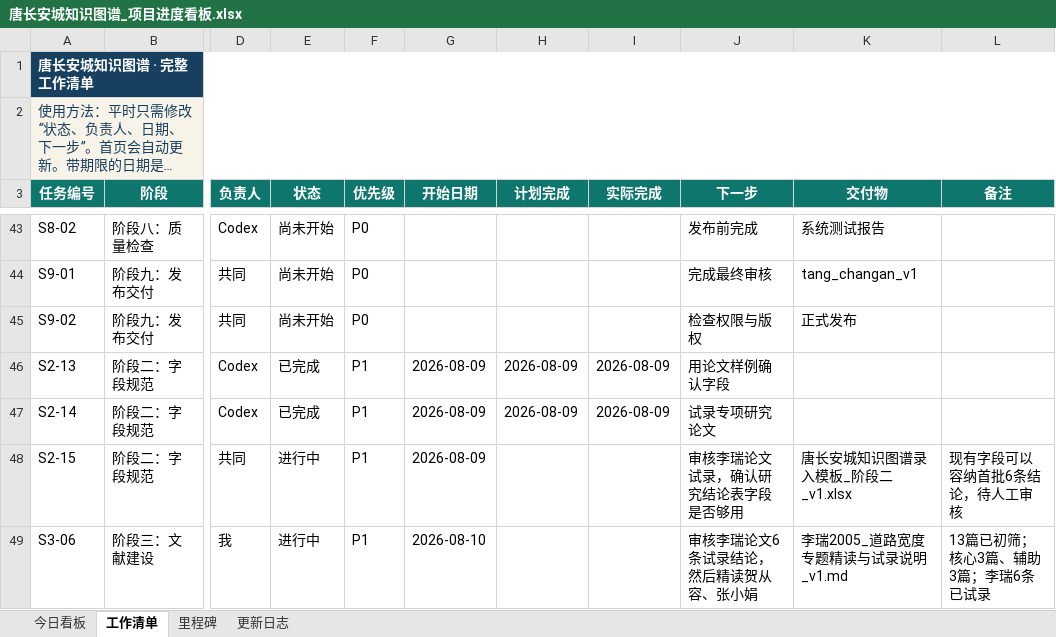
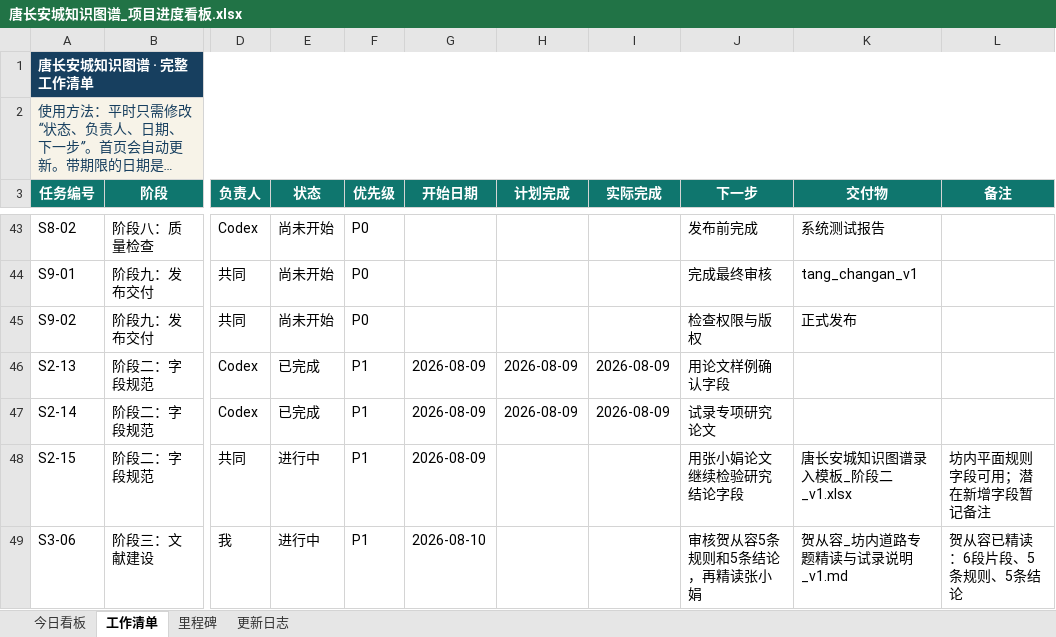
Before and after one commit to RIiiiiii-t/tang-changan-knowledge-graph, an Excel workbook: 00-项目总览/唐长安城知识图谱_项目进度看板.xlsx, sheet 工作清单, drawn as a sheet; only a part is shown, gaps mark what is left out; long unchanged cells end in …; values as stored, in another font and other column widths than the file's, no borders; conditional formats not drawn; the diff names each change by its address in the sheet, - before the commit and + after, or states it on an @@ line.

```diff
--- a/00-项目总览/唐长安城知识图谱_项目进度看板.xlsx (sheet 工作清单)
+++ b/00-项目总览/唐长安城知识图谱_项目进度看板.xlsx (sheet 工作清单)
-J48 (下一步): 审核李瑞论文试录，确认研究结论表字段是否够用
+J48 (下一步): 用张小娟论文继续检验研究结论字段
-L48 (备注): 现有字段可以容纳首批6条结论，待人工审核
+L48 (备注): 坊内平面规则字段可用；潜在新增字段暂记备注
-J49 (下一步): 审核李瑞论文6条试录结论，然后精读贺从容、张小娟
+J49 (下一步): 审核贺从容5条规则和5条结论，再精读张小娟
-K49 (交付物): 李瑞2005_道路宽度专题精读与试录说明_v1.md
+K49 (交付物): 贺从容_坊内道路专题精读与试录说明_v1.md
-L49 (备注): 13篇已初筛；核心3篇、辅助3篇；李瑞6条已试录
+L49 (备注): 贺从容已精读：6段片段、5条规则、5条结论
```
Also changed, not shown: sheet 更新日志, sheet 今日看板, charts or pictures, 1 other file.
